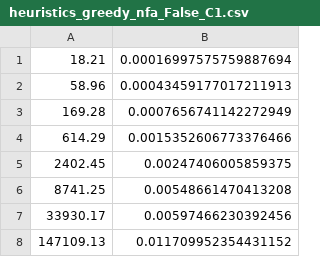
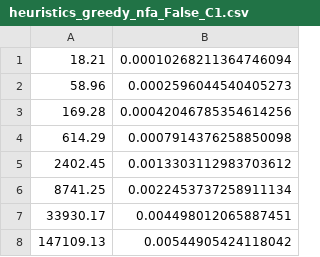
Before and after one commit to mrseongminkim/SHORT, a CSV file: result/heuristics_greedy_nfa_False_C1.csv, drawn as a sheet.

```diff
--- a/result/heuristics_greedy_nfa_False_C1.csv
+++ b/result/heuristics_greedy_nfa_False_C1.csv
@@ -1,8 +1,8 @@
-18.21,0.00016997575759887694
-58.96,0.00043459177017211913
-169.28,0.0007656741142272949
-614.29,0.0015352606773376466
-2402.45,0.00247406005859375
-8741.25,0.00548661470413208
-33930.17,0.00597466230392456
-147109.13,0.011709952354431152
+18.21,0.00010268211364746094
+58.96,0.0002596044540405273
+169.28,0.00042046785354614256
+614.29,0.0007914376258850098
+2402.45,0.0013303112983703612
+8741.25,0.0022453737258911134
+33930.17,0.004498012065887451
+147109.13,0.00544905424118042
```
Also changed, not shown: result/heuristics_greedy_nfa_False_C2.csv, result/heuristics_greedy_nfa_False_C3.csv, 29 other files.
